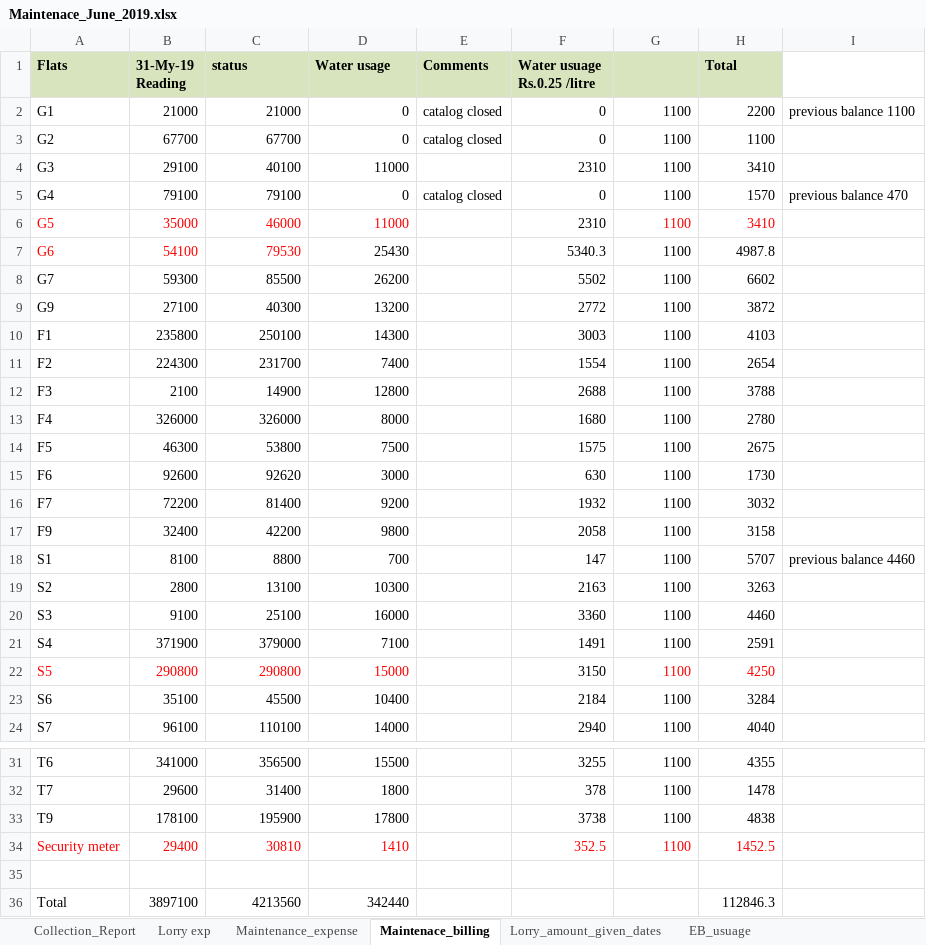
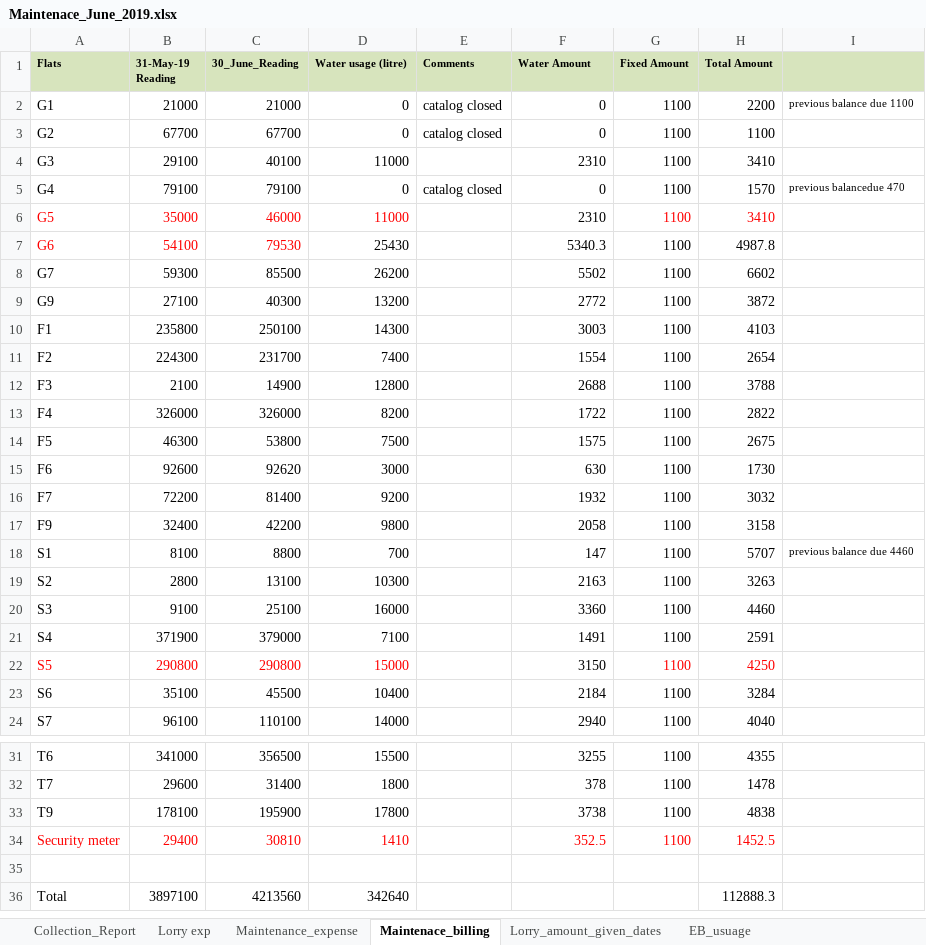
Before and after one commit to PathmanabanPAF/Resumeone, an Excel workbook: Maintenace_June_2019.xlsx, sheet Maintenace_billing, drawn as a sheet; only a part is shown, gaps mark what is left out; values as stored, in another font and other column widths than the file's, no borders; the diff names each change by its address in the sheet, - before the commit and + after, or states it on an @@ line.

```diff
--- a/Maintenace_June_2019.xlsx (sheet Maintenace_billing)
+++ b/Maintenace_June_2019.xlsx (sheet Maintenace_billing)
@@ A1:F1 text size: smaller @@
-B1: 31-My-19 Reading
+B1: 31-May-19 Reading
-C1: status
+C1: 30_June_Reading
-D1: Water usage
+D1: Water usage (litre)
-F1: Water usuage Rs.0.25 /litre
+F1: Water Amount
-G1: (empty)
+G1: Fixed Amount
-H1: Total
+H1: Total Amount
@@ H1 text size: smaller @@
-I1 fill: none
+I1 fill: #D7E4BD
-I2: previous balance 1100
+I2: previous balance due 1100
@@ I2 text size: smaller @@
-I5: previous balance 470
+I5: previous balancedue 470
@@ I5 text size: smaller @@
-D13 (Water usage (litre)): 8000
+D13 (Water usage (litre)): 8200
-F13 (Water Amount): 1680
+F13 (Water Amount): 1722
-H13 (Total Amount): 2780
+H13 (Total Amount): 2822
-I18: previous balance 4460
+I18: previous balance due 4460
@@ I18 text size: smaller @@
-D36 (Water usage (litre)): 342440
+D36 (Water usage (litre)): 342640
-H36 (Total Amount): 112846.3
+H36 (Total Amount): 112888.3
```
Also changed, not shown: sheet Maintenance_expense.
